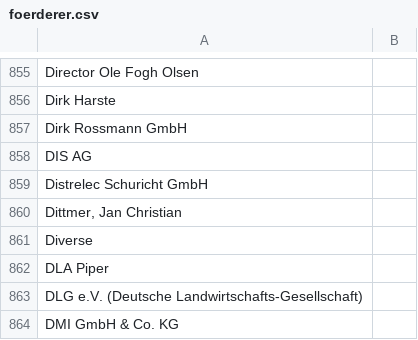
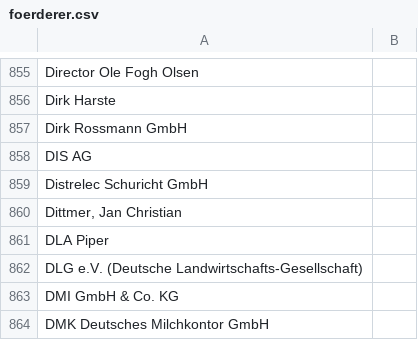
Before and after one commit to netAction/hochschulwatch, a CSV file: import/daten/vorlagen-in-csv/foerderer.csv, drawn as a sheet; only a part is shown, gaps mark what is left out; the shorter side is filled out with more unchanged rows; the diff names each change by its address in the sheet, - before the commit and + after, or states it on an @@ line.

Commit message:
Update foerderer.csv

```diff
--- a/import/daten/vorlagen-in-csv/foerderer.csv
+++ b/import/daten/vorlagen-in-csv/foerderer.csv
-row 861: Diverse
```
